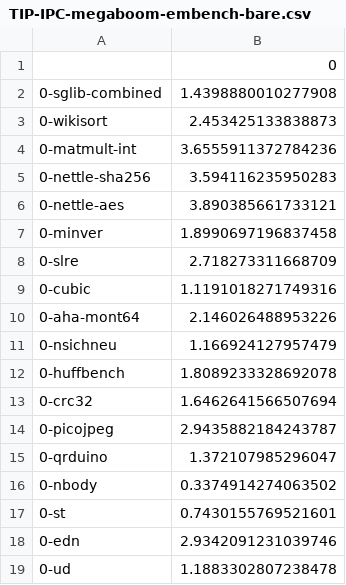
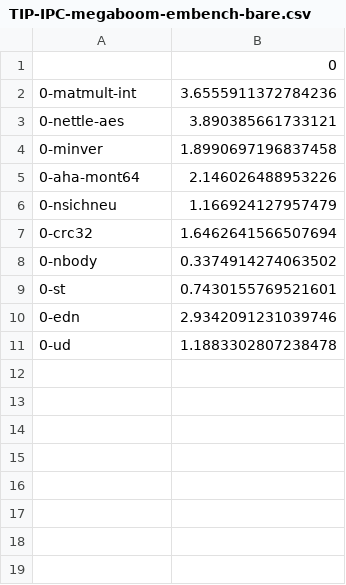
Before and after one commit to joonho3020/fireaxe-firesim, a CSV file: fireaxe-scripts/tip-results/TIP-IPC-megaboom-embench-bare.csv, drawn as a sheet; the diff names each change by its address in the sheet, - before the commit and + after, or states it on an @@ line.

```diff
--- a/fireaxe-scripts/tip-results/TIP-IPC-megaboom-embench-bare.csv
+++ b/fireaxe-scripts/tip-results/TIP-IPC-megaboom-embench-bare.csv
-row 2: 0-sglib-combined | 1.4398880010277908
-row 3: 0-wikisort | 2.453425133838873
-row 5: 0-nettle-sha256 | 3.594116235950283
-row 8: 0-slre | 2.718273311668709
-row 9: 0-cubic | 1.1191018271749316
-row 12: 0-huffbench | 1.8089233328692078
-row 14: 0-picojpeg | 2.9435882184243787
-row 15: 0-qrduino | 1.372107985296047
```
Also changed, not shown: fireaxe-scripts/tip-results/TIP-IPC-XEON.csv, fireaxe-scripts/tip-results/TIP-IPC-large-embench-bare.csv, 2 other files.
